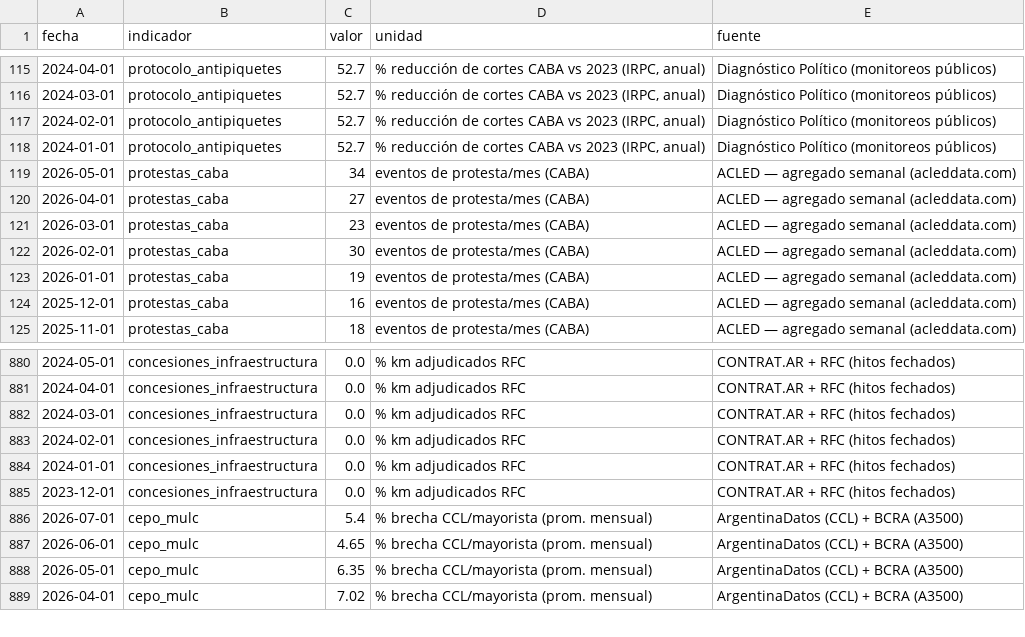
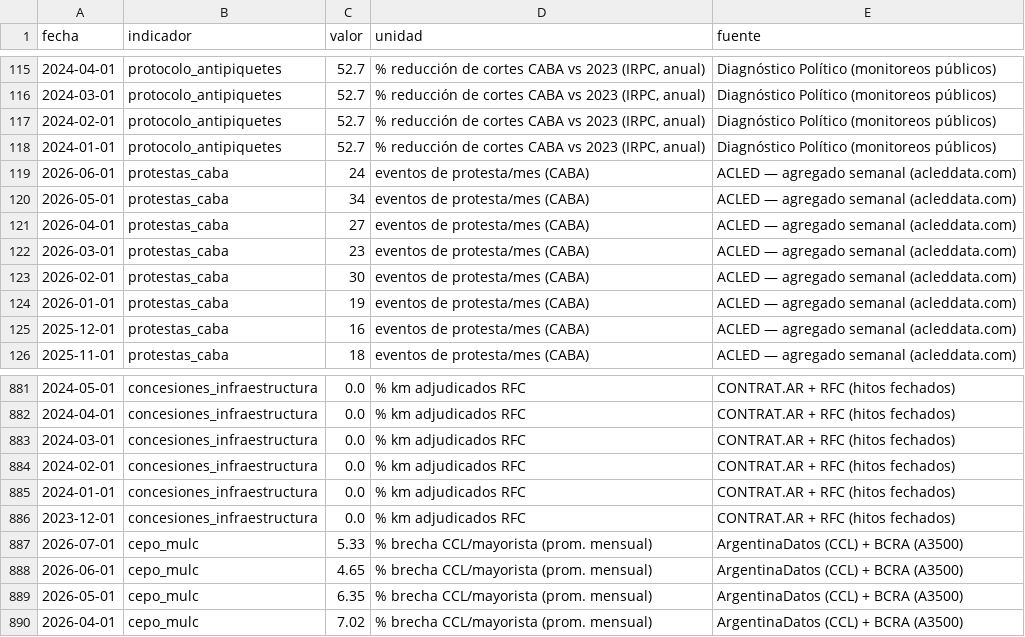
Before and after one commit to Juanpintoselso33/cigob-informe-coyuntura, a CSV file: projects/informe_coyuntura/output/series/gestion.csv, drawn as a sheet; only a part is shown, gaps mark what is left out.

```diff
--- a/projects/informe_coyuntura/output/series/gestion.csv
+++ b/projects/informe_coyuntura/output/series/gestion.csv
@@ -118,2 +118,3 @@ fecha,indicador,valor,unidad,fuente
 2024-01-01,protocolo_antipiquetes,52.7,"% reducción de cortes CABA vs 2023 (IRPC, anual)",Diagnóstico Político (monitoreos públicos)
+2026-06-01,protestas_caba,24,eventos de protesta/mes (CABA),ACLED — agregado semanal (acleddata.com)
 2026-05-01,protestas_caba,34,eventos de protesta/mes (CABA),ACLED — agregado semanal (acleddata.com)
@@ -885,3 +886,3 @@ fecha,indicador,valor,unidad,fuente
 2023-12-01,concesiones_infraestructura,0.0,% km adjudicados RFC,CONTRAT.AR + RFC (hitos fechados)
-2026-07-01,cepo_mulc,5.4,% brecha CCL/mayorista (prom. mensual),ArgentinaDatos (CCL) + BCRA (A3500)
+2026-07-01,cepo_mulc,5.33,% brecha CCL/mayorista (prom. mensual),ArgentinaDatos (CCL) + BCRA (A3500)
 2026-06-01,cepo_mulc,4.65,% brecha CCL/mayorista (prom. mensual),ArgentinaDatos (CCL) + BCRA (A3500)
```
Also changed, not shown: projects/informe_coyuntura/output/series/macro.csv, projects/informe_coyuntura/output/series/politica.csv, 16 other files.
